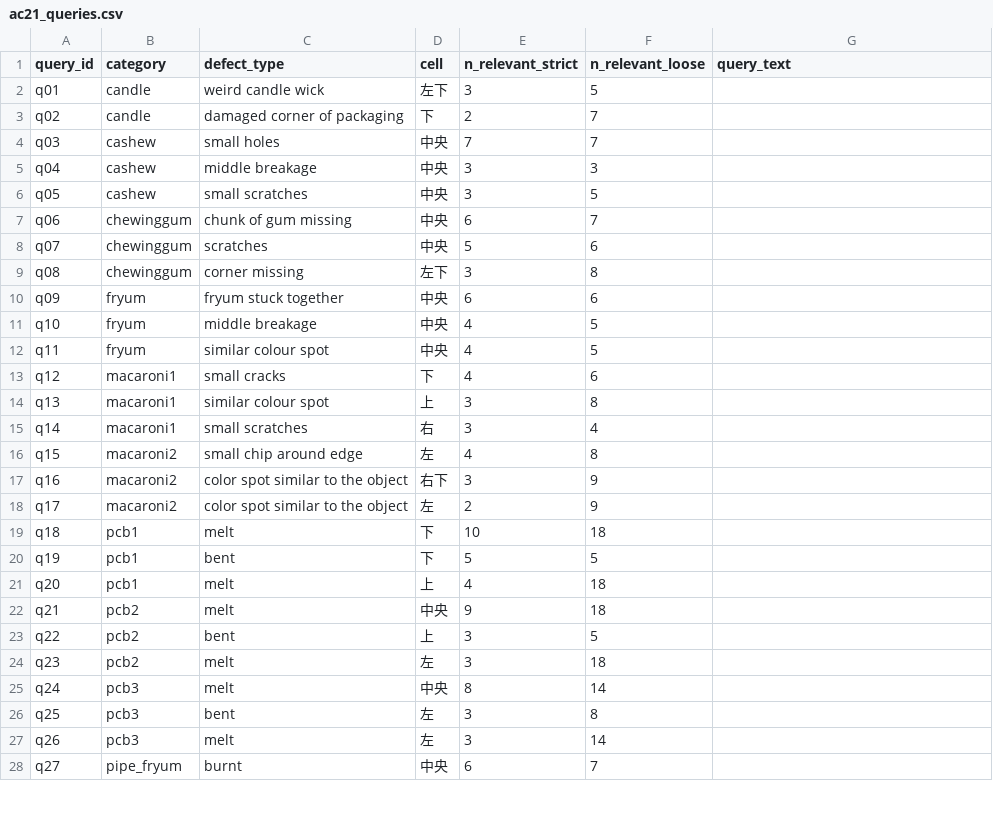
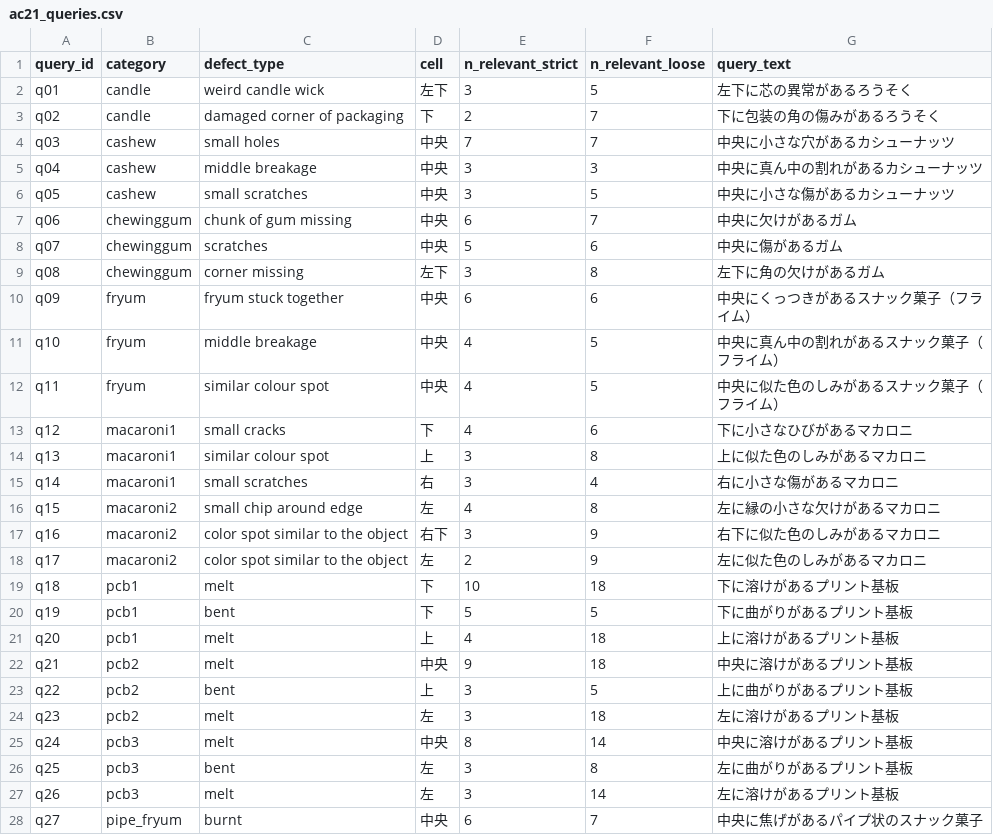
Before and after one commit to ys-dirard/bedrock-vlm-inspection-lab, a CSV file: data/splits/ac21_queries.csv, drawn as a sheet; only a part is shown; the diff covers the shown part only.

```diff
--- a/data/splits/ac21_queries.csv
+++ b/data/splits/ac21_queries.csv
@@ -1,28 +1,28 @@
 query_id,category,defect_type,cell,n_relevant_strict,n_relevant_loose,query_text
-q01,candle,weird candle wick,左下,3,5,
-q02,candle,damaged corner of packaging,下,2,7,
-q03,cashew,small holes,中央,7,7,
-q04,cashew,middle breakage,中央,3,3,
-q05,cashew,small scratches,中央,3,5,
-q06,chewinggum,chunk of gum missing,中央,6,7,
-q07,chewinggum,scratches,中央,5,6,
-q08,chewinggum,corner missing,左下,3,8,
-q09,fryum,fryum stuck together,中央,6,6,
-q10,fryum,middle breakage,中央,4,5,
-q11,fryum,similar colour spot,中央,4,5,
-q12,macaroni1,small cracks,下,4,6,
-q13,macaroni1,similar colour spot,上,3,8,
-q14,macaroni1,small scratches,右,3,4,
-q15,macaroni2,small chip around edge,左,4,8,
-q16,macaroni2,color spot similar to the object,右下,3,9,
-q17,macaroni2,color spot similar to the object,左,2,9,
-q18,pcb1,melt,下,10,18,
-q19,pcb1,bent,下,5,5,
-q20,pcb1,melt,上,4,18,
-q21,pcb2,melt,中央,9,18,
-q22,pcb2,bent,上,3,5,
-q23,pcb2,melt,左,3,18,
-q24,pcb3,melt,中央,8,14,
-q25,pcb3,bent,左,3,8,
-q26,pcb3,melt,左,3,14,
-q27,pipe_fryum,burnt,中央,6,7,
+q01,candle,weird candle wick,左下,3,5,左下に芯の異常があるろうそく
+q02,candle,damaged corner of packaging,下,2,7,下に包装の角の傷みがあるろうそく
+q03,cashew,small holes,中央,7,7,中央に小さな穴があるカシューナッツ
+q04,cashew,middle breakage,中央,3,3,中央に真ん中の割れがあるカシューナッツ
+q05,cashew,small scratches,中央,3,5,中央に小さな傷があるカシューナッツ
+q06,chewinggum,chunk of gum missing,中央,6,7,中央に欠けがあるガム
+q07,chewinggum,scratches,中央,5,6,中央に傷があるガム
+q08,chewinggum,corner missing,左下,3,8,左下に角の欠けがあるガム
+q09,fryum,fryum stuck together,中央,6,6,中央にくっつきがあるスナック菓子（フライム）
+q10,fryum,middle breakage,中央,4,5,中央に真ん中の割れがあるスナック菓子（フライム）
+q11,fryum,similar colour spot,中央,4,5,中央に似た色のしみがあるスナック菓子（フライム）
+q12,macaroni1,small cracks,下,4,6,下に小さなひびがあるマカロニ
+q13,macaroni1,similar colour spot,上,3,8,上に似た色のしみがあるマカロニ
+q14,macaroni1,small scratches,右,3,4,右に小さな傷があるマカロニ
+q15,macaroni2,small chip around edge,左,4,8,左に縁の小さな欠けがあるマカロニ
+q16,macaroni2,color spot similar to the object,右下,3,9,右下に似た色のしみがあるマカロニ
+q17,macaroni2,color spot similar to the object,左,2,9,左に似た色のしみがあるマカロニ
+q18,pcb1,melt,下,10,18,下に溶けがあるプリント基板
+q19,pcb1,bent,下,5,5,下に曲がりがあるプリント基板
+q20,pcb1,melt,上,4,18,上に溶けがあるプリント基板
+q21,pcb2,melt,中央,9,18,中央に溶けがあるプリント基板
+q22,pcb2,bent,上,3,5,上に曲がりがあるプリント基板
+q23,pcb2,melt,左,3,18,左に溶けがあるプリント基板
+q24,pcb3,melt,中央,8,14,中央に溶けがあるプリント基板
+q25,pcb3,bent,左,3,8,左に曲がりがあるプリント基板
+q26,pcb3,melt,左,3,14,左に溶けがあるプリント基板
+q27,pipe_fryum,burnt,中央,6,7,中央に焦げがあるパイプ状のスナック菓子
```
Also changed, not shown: 3 edited cells elsewhere in this file, 1 other file.
